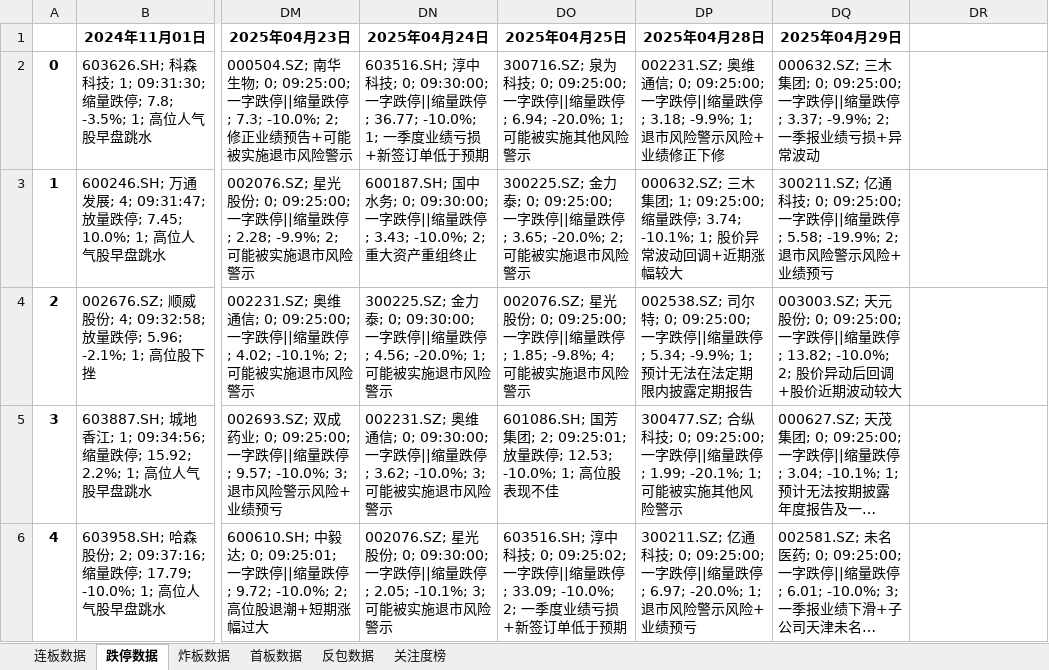
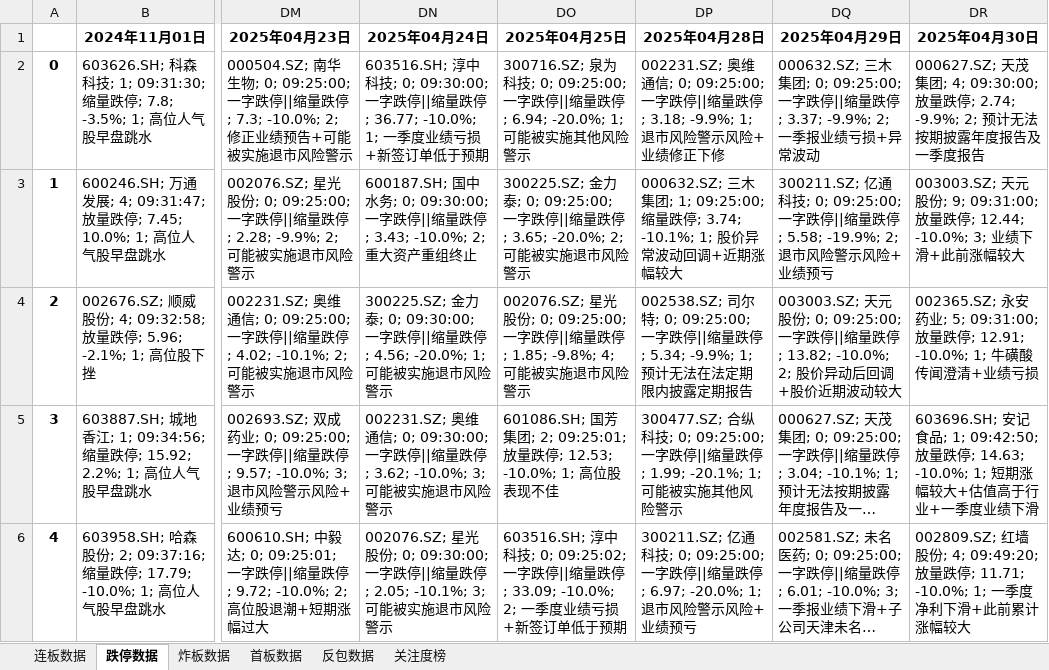
Before and after one commit to KealLiang/HardTrading, an Excel workbook: excel/fupan_stocks.xlsx, sheet 跌停数据, drawn as a sheet; only a part is shown, gaps mark what is left out; long unchanged cells end in …; values as stored, in another font and other column widths than the file's, no borders; the diff covers the shown part only; the diff names each change by its address in the sheet, - before the commit and + after, or states it on an @@ line.

```diff
--- a/excel/fupan_stocks.xlsx (sheet 跌停数据)
+++ b/excel/fupan_stocks.xlsx (sheet 跌停数据)
-DR1: (empty)
+DR1: 2025年04月30日
-DR2 (2025年04月30日): (empty)
+DR2 (2025年04月30日): 000627.SZ; 天茂集团; 4; 09:30:00; 放量跌停; 2.74; -9.9%; 2; 预计无法按期披露年度报告及一季度报告
-DR3 (2025年04月30日): (empty)
+DR3 (2025年04月30日): 003003.SZ; 天元股份; 9; 09:31:00; 放量跌停; 12.44; -10.0%; 3; 业绩下滑+此前涨幅较大
-DR4 (2025年04月30日): (empty)
+DR4 (2025年04月30日): 002365.SZ; 永安药业; 5; 09:31:00; 放量跌停; 12.91; -10.0%; 1; 牛磺酸传闻澄清+业绩亏损
-DR5 (2025年04月30日): (empty)
+DR5 (2025年04月30日): 603696.SH; 安记食品; 1; 09:42:50; 放量跌停; 14.63; -10.0%; 1; 短期涨幅较大+估值高于行业+一季度业绩下滑
-DR6 (2025年04月30日): (empty)
+DR6 (2025年04月30日): 002809.SZ; 红墙股份; 4; 09:49:20; 放量跌停; 11.71; -10.0%; 1; 一季度净利下滑+此前累计涨幅较大
```
Also changed, not shown: 5 edited cells elsewhere in this sheet, sheet 反包数据, sheet 关注度榜, sheet 炸板数据, sheet 连板数据, sheet 首板数据, excel/fupan_analysis.xlsx, excel/limit_up_history.xlsx, 2 other files.
